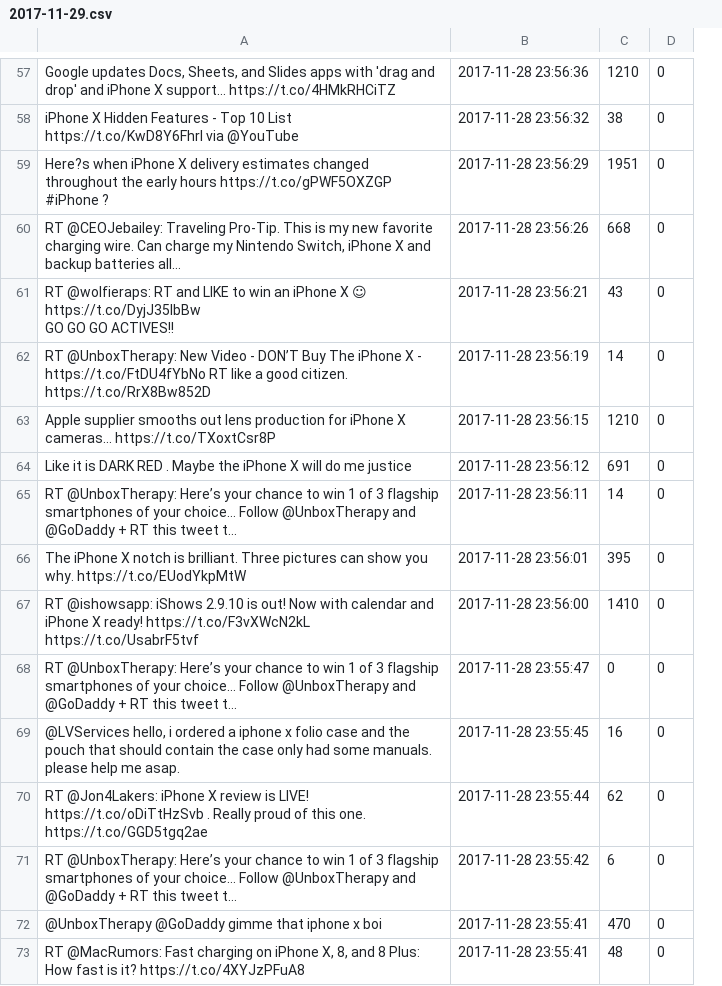
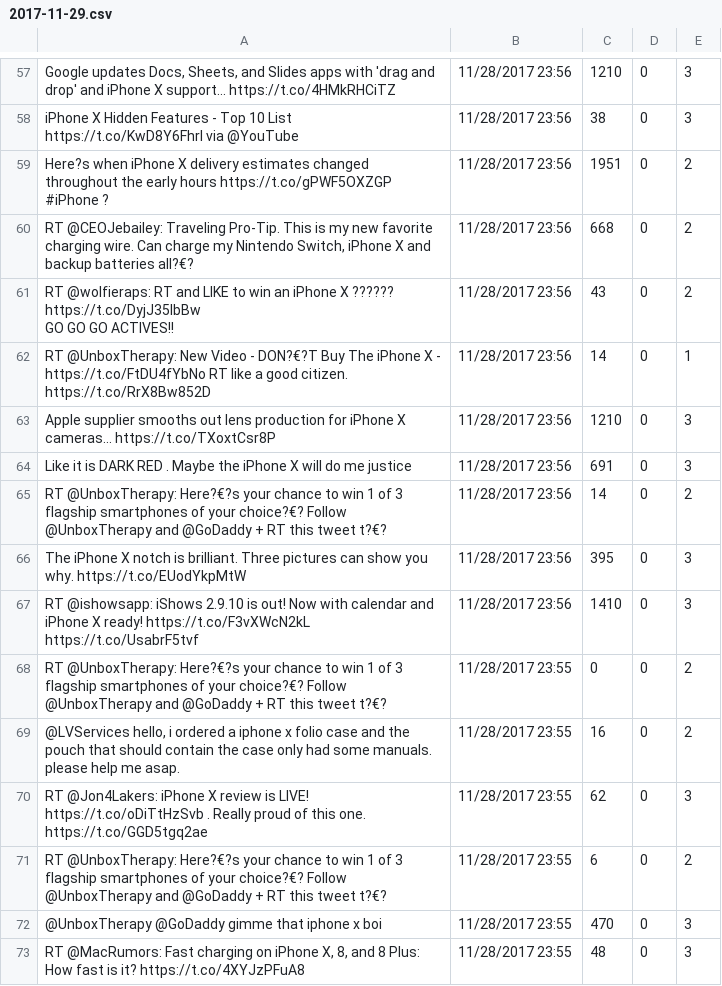
Before and after one commit to sherry9788/stock_prediction_NaN, a CSV file: 2017-11-29.csv, drawn as a sheet; only a part is shown, gaps mark what is left out; removed rows and columns are numbered as before the commit, all else as after; ↵ is a line break in a cell; the diff covers the shown part only; the diff names each change by its address in the sheet, - before the commit and + after, or states it on an @@ line.

```diff
--- a/2017-11-29.csv
+++ b/2017-11-29.csv
-column B, rows 57-73: 2017-11-28 23:56:36 | 2017-11-28 23:56:32 | 2017-11-28 23:56:29 | 2017-11-28 23:56:26 | 2017-11-28 23:56:21 | 2017-11-28 23:56:19 | 2017-11-28 23:56:15 | 2017-11-28 23:56:12 | 2017-11-28 23:56:11 | 2017-11-28 23:56:01 | 2017-11-28 23:56:00 | 2017-11-28 23:55:47 | 2017-11-28 23:55:45 | 2017-11-28 23:55:44 | 2017-11-28 23:55:42 | 2017-11-28 23:55:41 | 2017-11-28 23:55:41
+column B, rows 57-73: 11/28/2017 23:56 | 11/28/2017 23:56 | 11/28/2017 23:56 | 11/28/2017 23:56 | 11/28/2017 23:56 | 11/28/2017 23:56 | 11/28/2017 23:56 | 11/28/2017 23:56 | 11/28/2017 23:56 | 11/28/2017 23:56 | 11/28/2017 23:56 | 11/28/2017 23:55 | 11/28/2017 23:55 | 11/28/2017 23:55 | 11/28/2017 23:55 | 11/28/2017 23:55 | 11/28/2017 23:55
+column E, rows 57-73: 3 | 3 | 2 | 2 | 2 | 1 | 3 | 3 | 2 | 3 | 3 | 2 | 2 | 3 | 2 | 3 | 3
-A60: …backup batteries all…
+A60: …backup batteries all?€?
-A61: …iPhone X ☺ ↵ https://t.co/DyjJ35lbBw ↵ GO…
+A61: …iPhone X ?????? ↵ https://t.co/DyjJ35lbBw ↵ GO…
-A62: …Video - DON’T Buy The…
+A62: …Video - DON?€?T Buy The…
-A65: RT @UnboxTherapy: Here’s your chance to win 1 of 3 flagship smartphones of your choice… Follow @UnboxTherapy and @GoDaddy + RT this tweet t…
+A65: RT @UnboxTherapy: Here?€?s your chance to win 1 of 3 flagship smartphones of your choice?€? Follow @UnboxTherapy and @GoDaddy + RT this tweet t?€?
-A68: RT @UnboxTherapy: Here’s your chance to win 1 of 3 flagship smartphones of your choice… Follow @UnboxTherapy and @GoDaddy + RT this tweet t…
+A68: RT @UnboxTherapy: Here?€?s your chance to win 1 of 3 flagship smartphones of your choice?€? Follow @UnboxTherapy and @GoDaddy + RT this tweet t?€?
-A71: RT @UnboxTherapy: Here’s your chance to win 1 of 3 flagship smartphones of your choice… Follow @UnboxTherapy and @GoDaddy + RT this tweet t…
+A71: RT @UnboxTherapy: Here?€?s your chance to win 1 of 3 flagship smartphones of your choice?€? Follow @UnboxTherapy and @GoDaddy + RT this tweet t?€?
```
Also changed, not shown: 45 edited cells elsewhere in this file, 3 other files.
